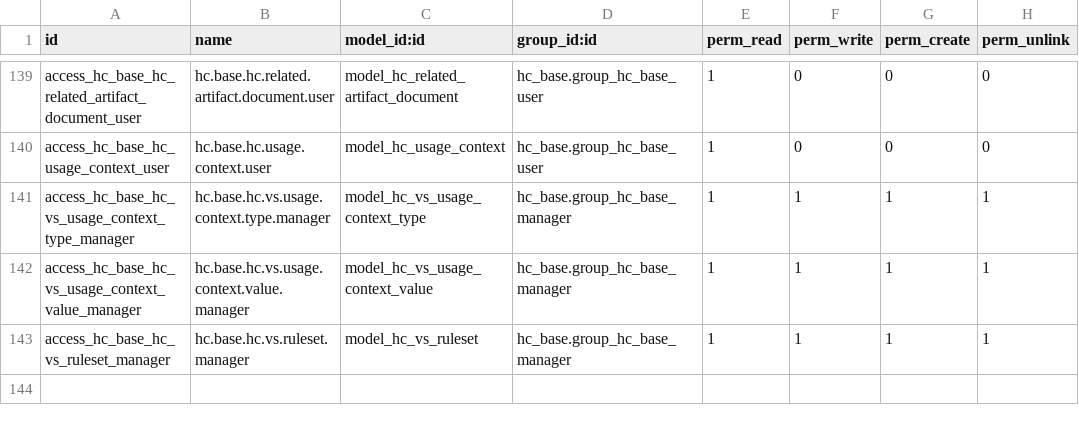
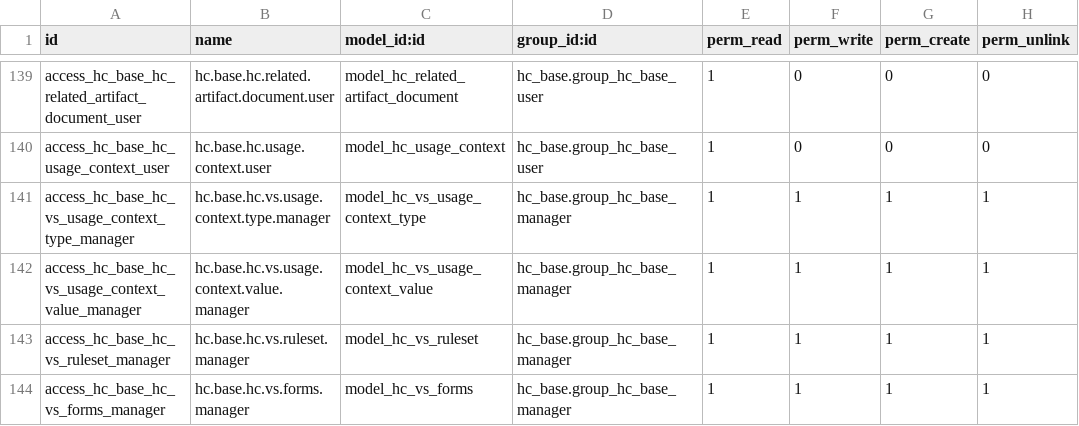
Before and after one commit to LasLabs/odoo-fhir, a CSV file: addons/hc_base/security/ir.model.access.csv, drawn as a sheet; only a part is shown, gaps mark what is left out.

```diff
--- a/addons/hc_base/security/ir.model.access.csv
+++ b/addons/hc_base/security/ir.model.access.csv
@@ -143 +143,2 @@ access_hc_base_hc_vs_usage_context_value_manager,hc.base.hc.vs.usage.context.val
 access_hc_base_hc_vs_ruleset_manager,hc.base.hc.vs.ruleset.manager,model_hc_vs_ruleset,hc_base.group_hc_base_manager,1,1,1,1
+access_hc_base_hc_vs_forms_manager,hc.base.hc.vs.forms.manager,model_hc_vs_forms,hc_base.group_hc_base_manager,1,1,1,1
```
Also changed, not shown: addons/hc_eligibility_response/security/ir.model.access.csv, 10 other files.
